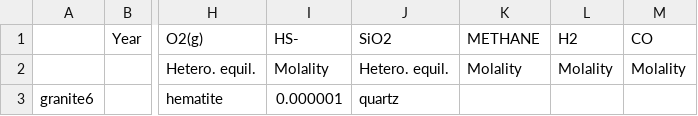
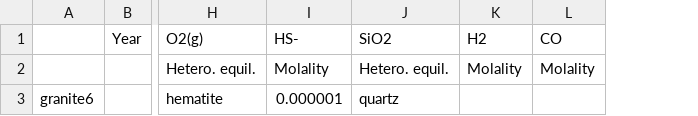
Before and after one commit to worm-portal/WORM-Library, a CSV file: 3-Aqueous-Speciation/4-Custom-Database/1-Introduction/granite6.csv, drawn as a sheet; only a part is shown, gaps mark what is left out; the diff names each change by its address in the sheet, - before the commit and + after, or states it on an @@ line.

Commit message:
Fixed an issue with granite6.csv example

```diff
--- a/3-Aqueous-Speciation/4-Custom-Database/1-Introduction/granite6.csv
+++ b/3-Aqueous-Speciation/4-Custom-Database/1-Introduction/granite6.csv
-column K (METHANE), row 2: Molality
```
Also changed, not shown: 5 other files.
